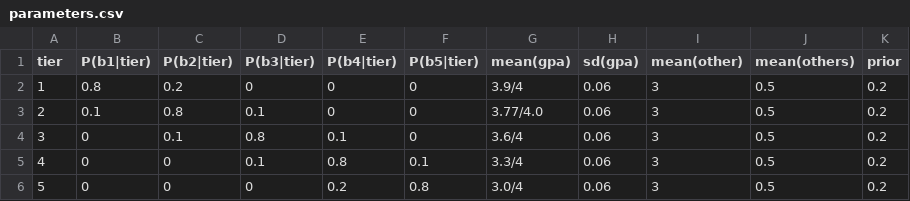
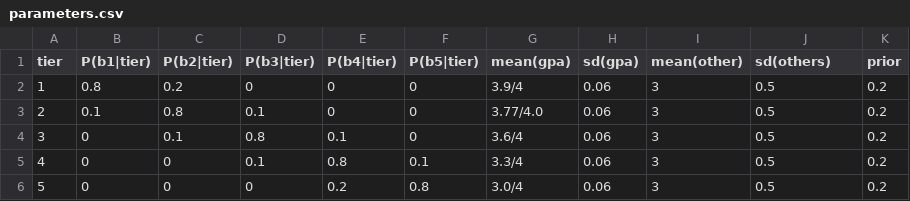
Before and after one commit to Lewieliu987/YourGraduateProgram, a CSV file: file/parameters.csv, drawn as a sheet.

```diff
--- a/file/parameters.csv
+++ b/file/parameters.csv
@@ -1,2 +1,2 @@
-tier,P(b1|tier),P(b2|tier),P(b3|tier),P(b4|tier),P(b5|tier),mean(gpa),sd(gpa),mean(other),mean(others),prior
+tier,P(b1|tier),P(b2|tier),P(b3|tier),P(b4|tier),P(b5|tier),mean(gpa),sd(gpa),mean(other),sd(others),prior
 1,0.8,0.2,0,0,0,3.9/4,0.06,3,0.5,0.2
```
Also changed, not shown: 1 other file.
